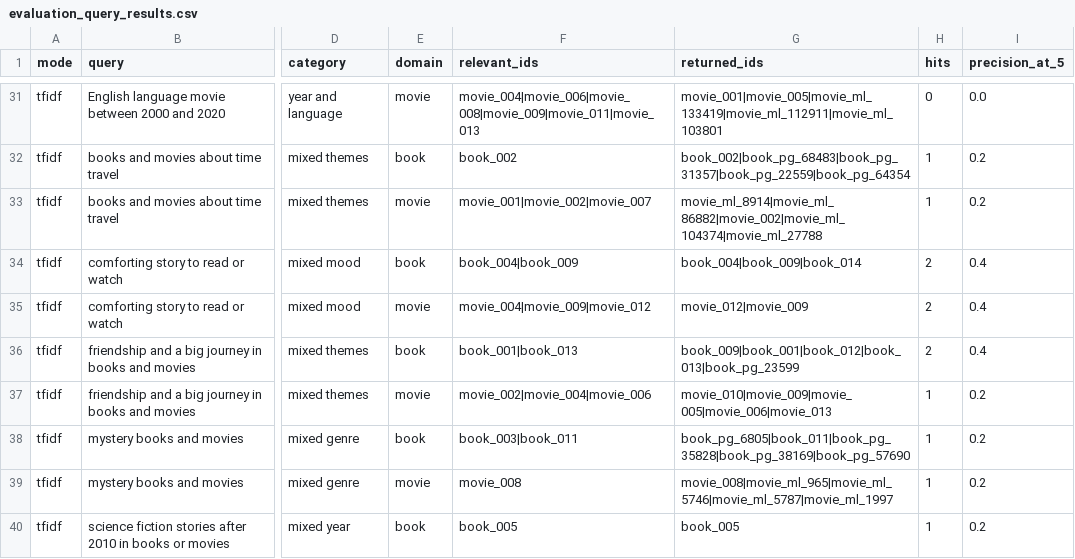
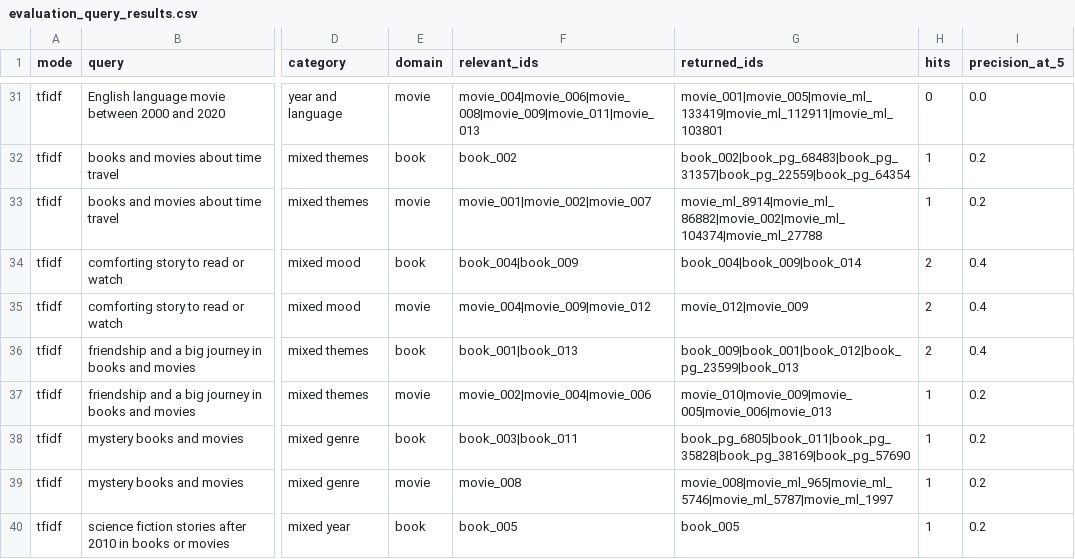
Before and after one commit to shivam2931120/StoryScout, a CSV file: artifacts/compact/evaluation_query_results.csv, drawn as a sheet; only a part is shown, gaps mark what is left out; the diff covers the shown part only; the diff names each change by its address in the sheet, - before the commit and + after, or states it on an @@ line.

```diff
--- a/artifacts/compact/evaluation_query_results.csv
+++ b/artifacts/compact/evaluation_query_results.csv
-G36 (returned_ids): book_009|book_001|book_012|book_013|book_pg_23599
+G36 (returned_ids): book_009|book_001|book_012|book_pg_23599|book_013
```
Also changed, not shown: 20 edited cells elsewhere in this file, 46 other files.
